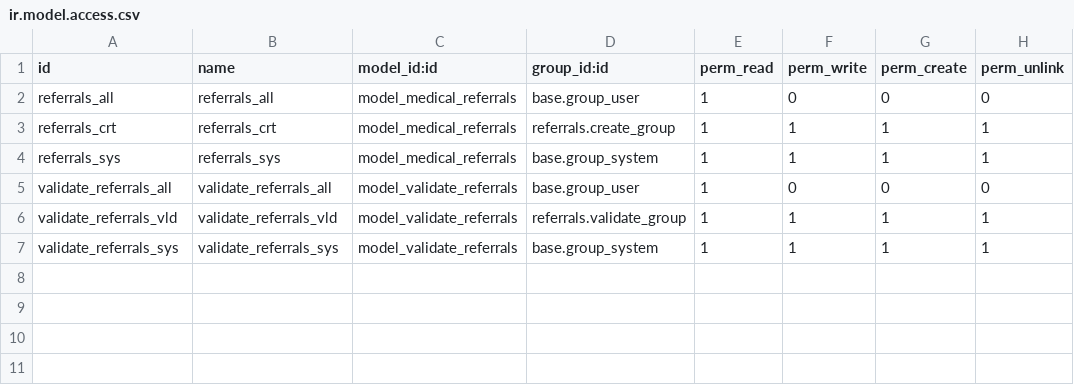
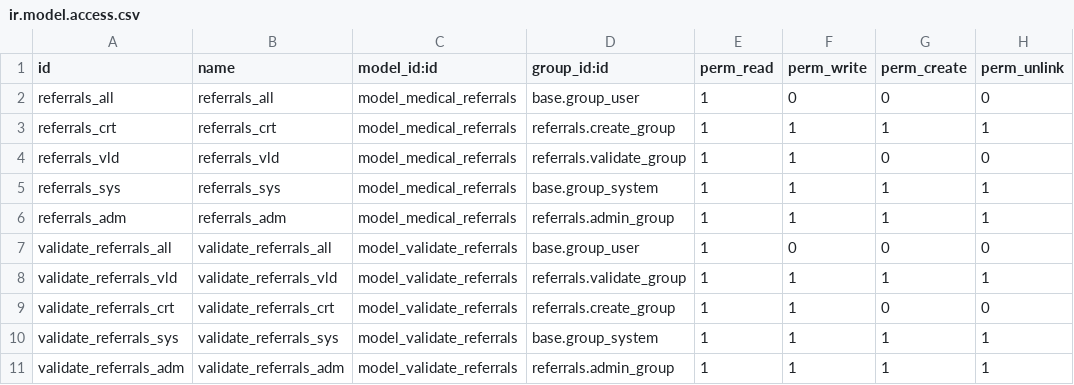
Before and after one commit to GustVillalobos/Lomed_internal, a CSV file: referrals/security/ir.model.access.csv, drawn as a sheet; the diff names each change by its address in the sheet, - before the commit and + after, or states it on an @@ line.

Commit message:
referrals fixes 1

```diff
--- a/referrals/security/ir.model.access.csv
+++ b/referrals/security/ir.model.access.csv
+row 4: referrals_vld | referrals_vld | model_medical_referrals | referrals.validate_group | 1 | 1 | 0 | 0
+row 6: referrals_adm | referrals_adm | model_medical_referrals | referrals.admin_group | 1 | 1 | 1 | 1
+row 9: validate_referrals_crt | validate_referrals_crt | model_validate_referrals | referrals.create_group | 1 | 1 | 0 | 0
+row 11: validate_referrals_adm | validate_referrals_adm | model_validate_referrals | referrals.admin_group | 1 | 1 | 1 | 1
```
Also changed, not shown: 1 other file.
